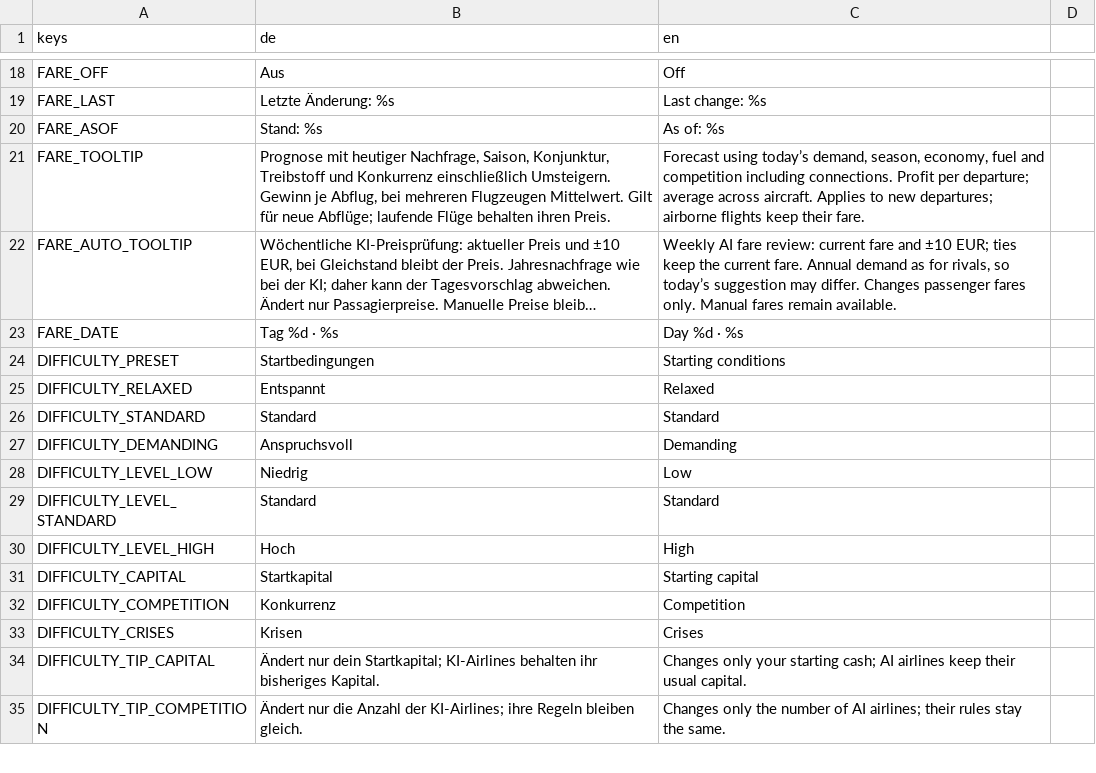
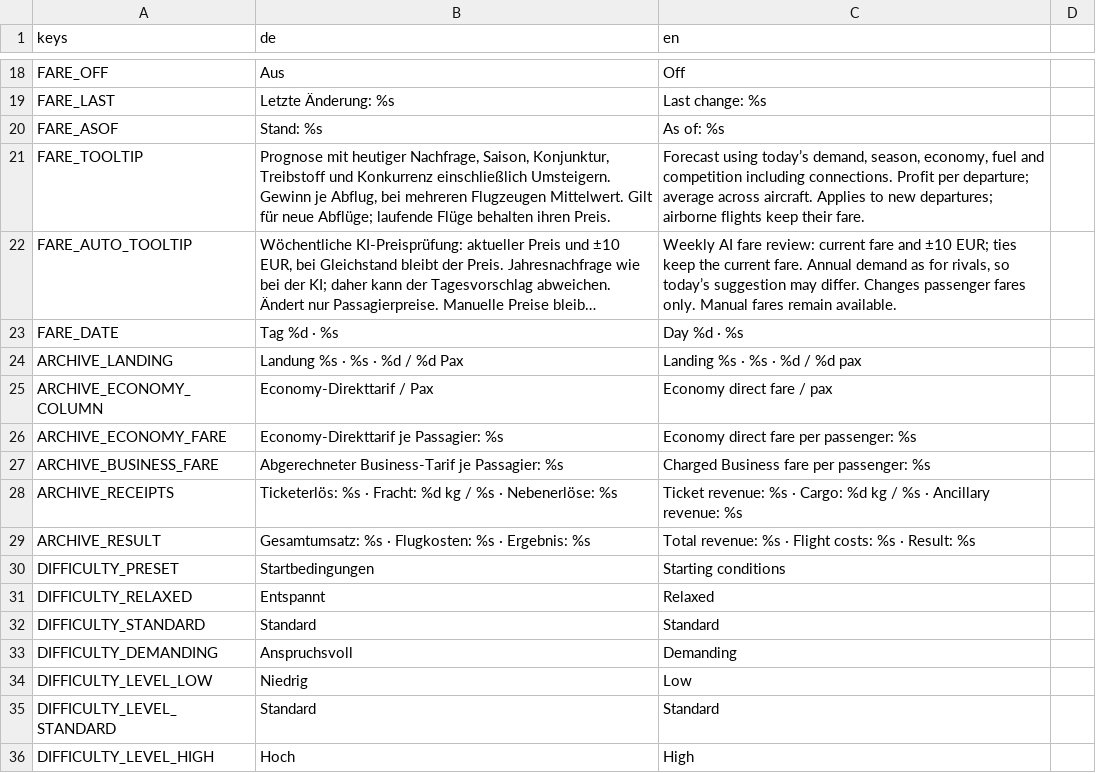
Before and after one commit to TurkishMagikarp/AirlineManagerTwo, a CSV file: resources/localization/economy.csv, drawn as a sheet; only a part is shown, gaps mark what is left out; the shorter side is filled out with more unchanged rows; long unchanged cells end in …; the diff names each change by its address in the sheet, - before the commit and + after, or states it on an @@ line.

Commit message:
Show booked fares in the flight archive (AIR-505)

```diff
--- a/resources/localization/economy.csv
+++ b/resources/localization/economy.csv
+row 24: ARCHIVE_LANDING | Landung %s · %s · %d / %d Pax | Landing %s · %s · %d / %d pax
+row 25: ARCHIVE_ECONOMY_COLUMN | Economy-Direkttarif / Pax | Economy direct fare / pax
+row 26: ARCHIVE_ECONOMY_FARE | Economy-Direkttarif je Passagier: %s | Economy direct fare per passenger: %s
+row 27: ARCHIVE_BUSINESS_FARE | Abgerechneter Business-Tarif je Passagier: %s | Charged Business fare per passenger: %s
+row 28: ARCHIVE_RECEIPTS | Ticketerlös: %s · Fracht: %d kg / %s · Nebenerlöse: %s | Ticket revenue: %s · Cargo: %d kg / %s · Ancillary revenue: %s
+row 29: ARCHIVE_RESULT | Gesamtumsatz: %s · Flugkosten: %s · Ergebnis: %s | Total revenue: %s · Flight costs: %s · Result: %s
```
Also changed, not shown: 6 other files.
